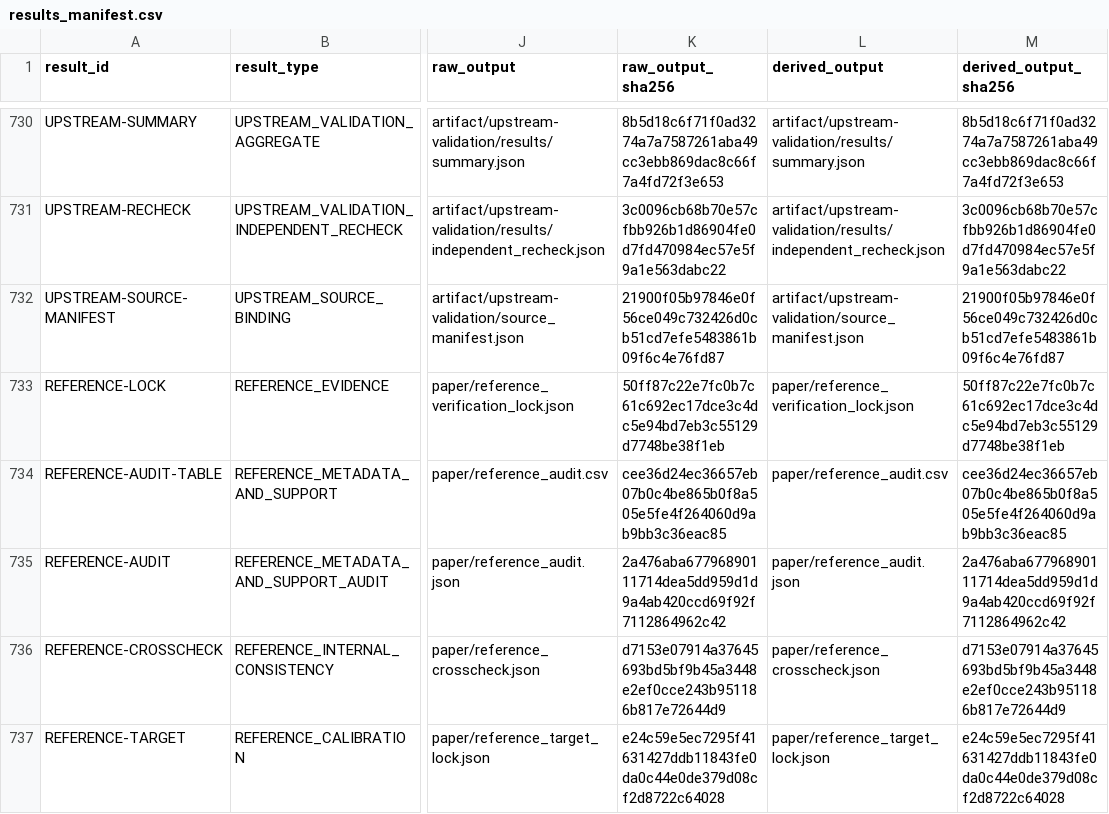
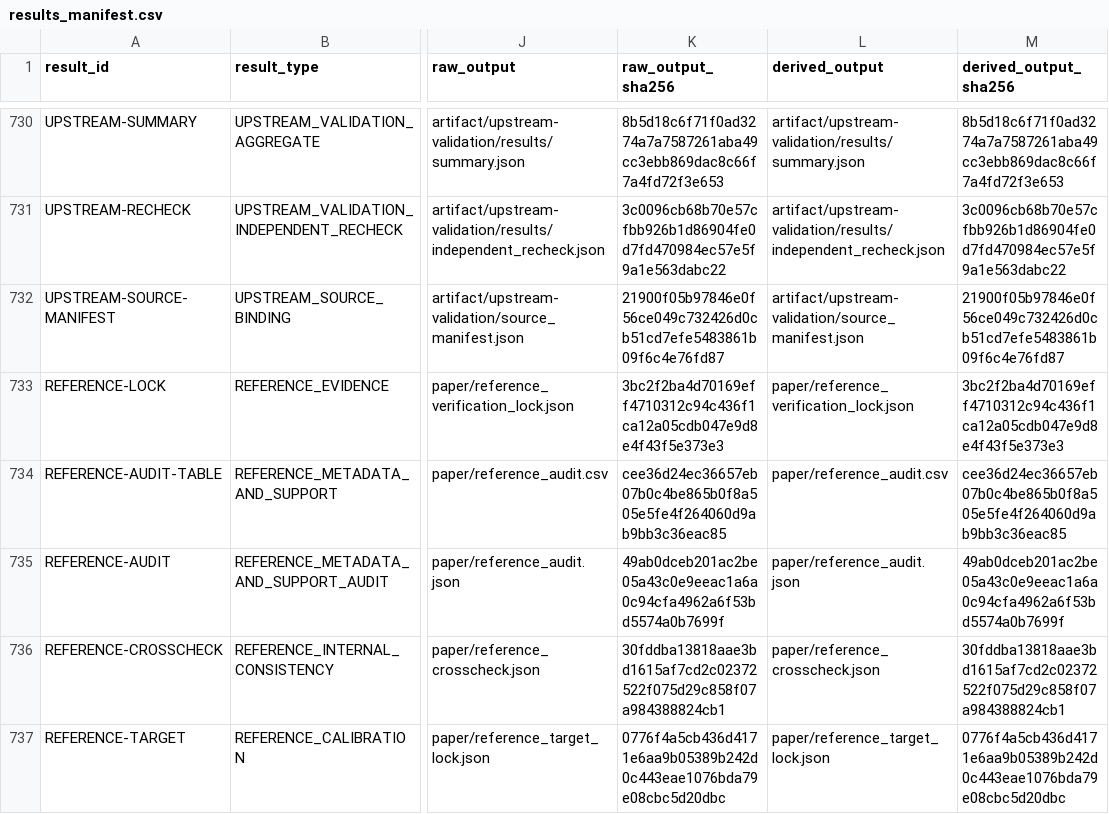
Before and after one commit to Haoyi-Zhang/MarkLifecycle, a CSV file: results_manifest.csv, drawn as a sheet; only a part is shown, gaps mark what is left out; the diff covers the shown part only; the diff names each change by its address in the sheet, - before the commit and + after, or states it on an @@ line.

```diff
--- a/results_manifest.csv
+++ b/results_manifest.csv
-K733 (raw_output_sha256): 50ff87c22e7fc0b7c61c692ec17dce3c4dc5e94bd7eb3c55129d7748be38f1eb
+K733 (raw_output_sha256): 3bc2f2ba4d70169eff4710312c94c436f1ca12a05cdb047e9d8e4f43f5e373e3
-M733 (derived_output_sha256): 50ff87c22e7fc0b7c61c692ec17dce3c4dc5e94bd7eb3c55129d7748be38f1eb
+M733 (derived_output_sha256): 3bc2f2ba4d70169eff4710312c94c436f1ca12a05cdb047e9d8e4f43f5e373e3
-K735 (raw_output_sha256): 2a476aba67796890111714dea5dd959d1d9a4ab420ccd69f92f7112864962c42
+K735 (raw_output_sha256): 49ab0dceb201ac2be05a43c0e9eeac1a6a0c94cfa4962a6f53bd5574a0b7699f
-M735 (derived_output_sha256): 2a476aba67796890111714dea5dd959d1d9a4ab420ccd69f92f7112864962c42
+M735 (derived_output_sha256): 49ab0dceb201ac2be05a43c0e9eeac1a6a0c94cfa4962a6f53bd5574a0b7699f
-K736 (raw_output_sha256): d7153e07914a37645693bd5bf9b45a3448e2ef0cce243b951186b817e72644d9
+K736 (raw_output_sha256): 30fddba13818aae3bd1615af7cd2c02372522f075d29c858f07a984388824cb1
-M736 (derived_output_sha256): d7153e07914a37645693bd5bf9b45a3448e2ef0cce243b951186b817e72644d9
+M736 (derived_output_sha256): 30fddba13818aae3bd1615af7cd2c02372522f075d29c858f07a984388824cb1
-K737 (raw_output_sha256): e24c59e5ec7295f41631427ddb11843fe0da0c44e0de379d08cf2d8722c64028
+K737 (raw_output_sha256): 0776f4a5cb436d4171e6aa9b05389b242d0c443eae1076bda79e08cbc5d20dbc
-M737 (derived_output_sha256): e24c59e5ec7295f41631427ddb11843fe0da0c44e0de379d08cf2d8722c64028
+M737 (derived_output_sha256): 0776f4a5cb436d4171e6aa9b05389b242d0c443eae1076bda79e08cbc5d20dbc
```
Also changed, not shown: 15 edited cells elsewhere in this file, citation_support.csv, 11 other files.
